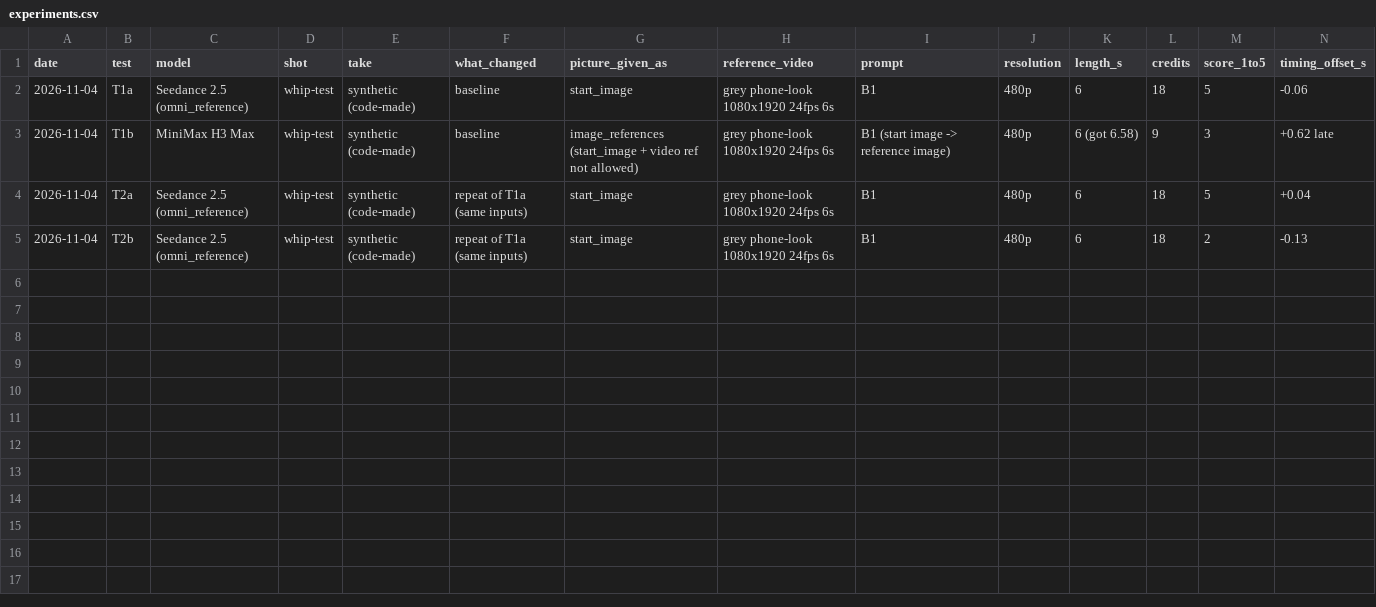
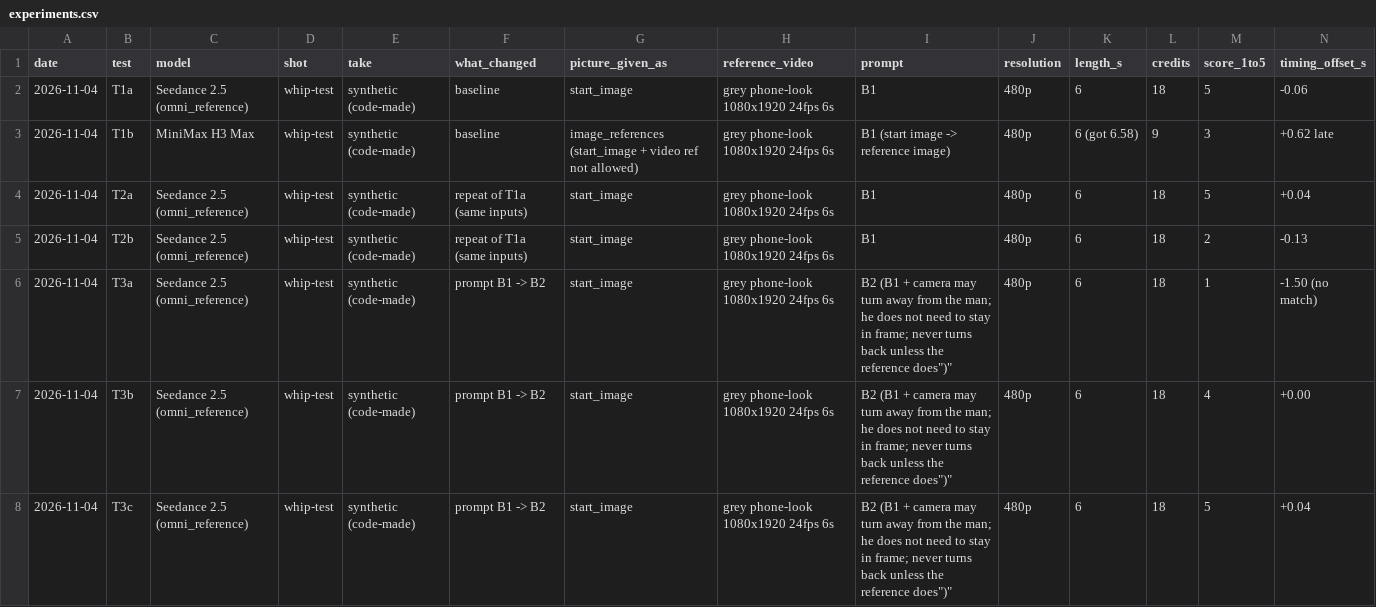
Before and after one commit to ayudb1304-wq/handcam-kit, a CSV file: lab/experiments.csv, drawn as a sheet; only a part is shown; rows hold the shown columns only; the diff names each change by its address in the sheet, - before the commit and + after, or states it on an @@ line.

```diff
--- a/lab/experiments.csv
+++ b/lab/experiments.csv
+row 6: 2026-11-04 | T3a | Seedance 2.5 (omni_reference) | whip-test | synthetic (code-made) | prompt B1 -> B2 | start_image | grey phone-look 1080x1920 24fps 6s | B2 (B1 + camera may turn away from the man; he does not need to stay in frame; never turns back unless the reference does")" | 480p | 6 | 18 | 1 | -1.50 (no match)
+row 7: 2026-11-04 | T3b | Seedance 2.5 (omni_reference) | whip-test | synthetic (code-made) | prompt B1 -> B2 | start_image | grey phone-look 1080x1920 24fps 6s | B2 (B1 + camera may turn away from the man; he does not need to stay in frame; never turns back unless the reference does")" | 480p | 6 | 18 | 4 | +0.00
+row 8: 2026-11-04 | T3c | Seedance 2.5 (omni_reference) | whip-test | synthetic (code-made) | prompt B1 -> B2 | start_image | grey phone-look 1080x1920 24fps 6s | B2 (B1 + camera may turn away from the man; he does not need to stay in frame; never turns back unless the reference does")" | 480p | 6 | 18 | 5 | +0.04
```
Also changed, not shown: 2 other files.
